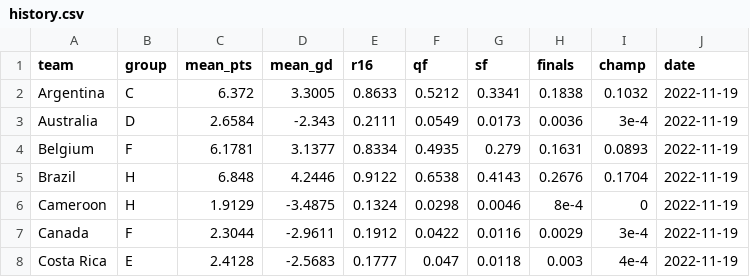
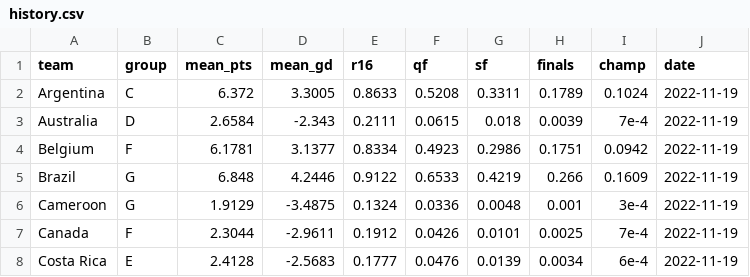
Before and after one commit to lbenz730/world_cup_2022, a CSV file: predictions/history.csv, drawn as a sheet; only a part is shown; the diff covers the shown part only.

Commit message:
G/H Group flipped by Mistake

```diff
--- a/predictions/history.csv
+++ b/predictions/history.csv
@@ -1,8 +1,8 @@
 team,group,mean_pts,mean_gd,r16,qf,sf,finals,champ,date
-Argentina,C,6.372,3.3005,0.8633,0.5212,0.3341,0.1838,0.1032,2022-11-19
-Australia,D,2.6584,-2.343,0.2111,0.0549,0.0173,0.0036,3e-4,2022-11-19
-Belgium,F,6.1781,3.1377,0.8334,0.4935,0.279,0.1631,0.0893,2022-11-19
-Brazil,H,6.848,4.2446,0.9122,0.6538,0.4143,0.2676,0.1704,2022-11-19
-Cameroon,H,1.9129,-3.4875,0.1324,0.0298,0.0046,8e-4,0,2022-11-19
-Canada,F,2.3044,-2.9611,0.1912,0.0422,0.0116,0.0029,3e-4,2022-11-19
-Costa Rica,E,2.4128,-2.5683,0.1777,0.047,0.0118,0.003,4e-4,2022-11-19
+Argentina,C,6.372,3.3005,0.8633,0.5208,0.3311,0.1789,0.1024,2022-11-19
+Australia,D,2.6584,-2.343,0.2111,0.0615,0.018,0.0039,7e-4,2022-11-19
+Belgium,F,6.1781,3.1377,0.8334,0.4923,0.2986,0.1751,0.0942,2022-11-19
+Brazil,G,6.848,4.2446,0.9122,0.6533,0.4219,0.266,0.1609,2022-11-19
+Cameroon,G,1.9129,-3.4875,0.1324,0.0336,0.0048,0.001,3e-4,2022-11-19
+Canada,F,2.3044,-2.9611,0.1912,0.0426,0.0101,0.0025,7e-4,2022-11-19
+Costa Rica,E,2.4128,-2.5683,0.1777,0.0476,0.0139,0.0034,6e-4,2022-11-19
```
Also changed, not shown: 104 edited cells elsewhere in this file, data/schedule.csv, predictions/sim_results.csv, 16 other files.
